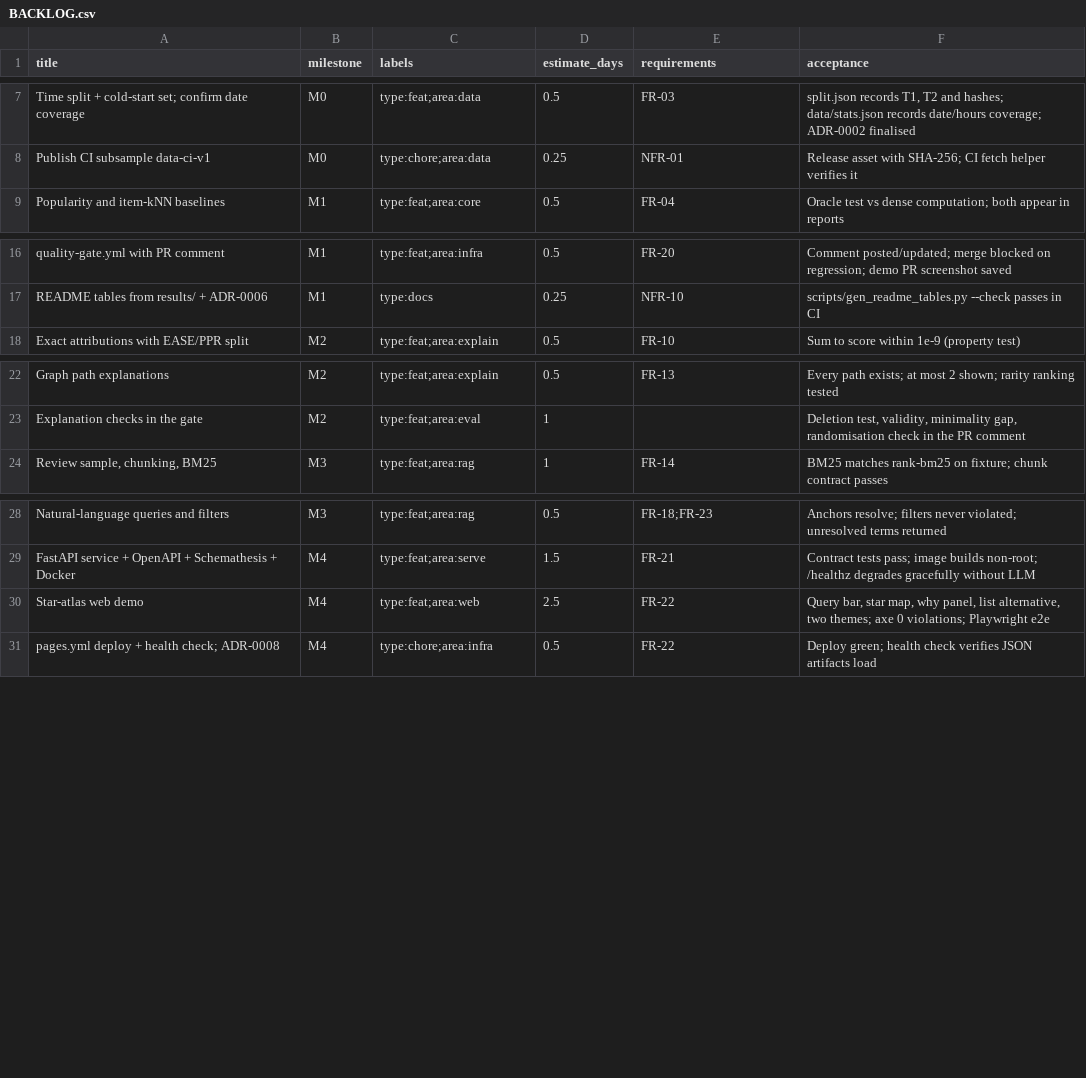
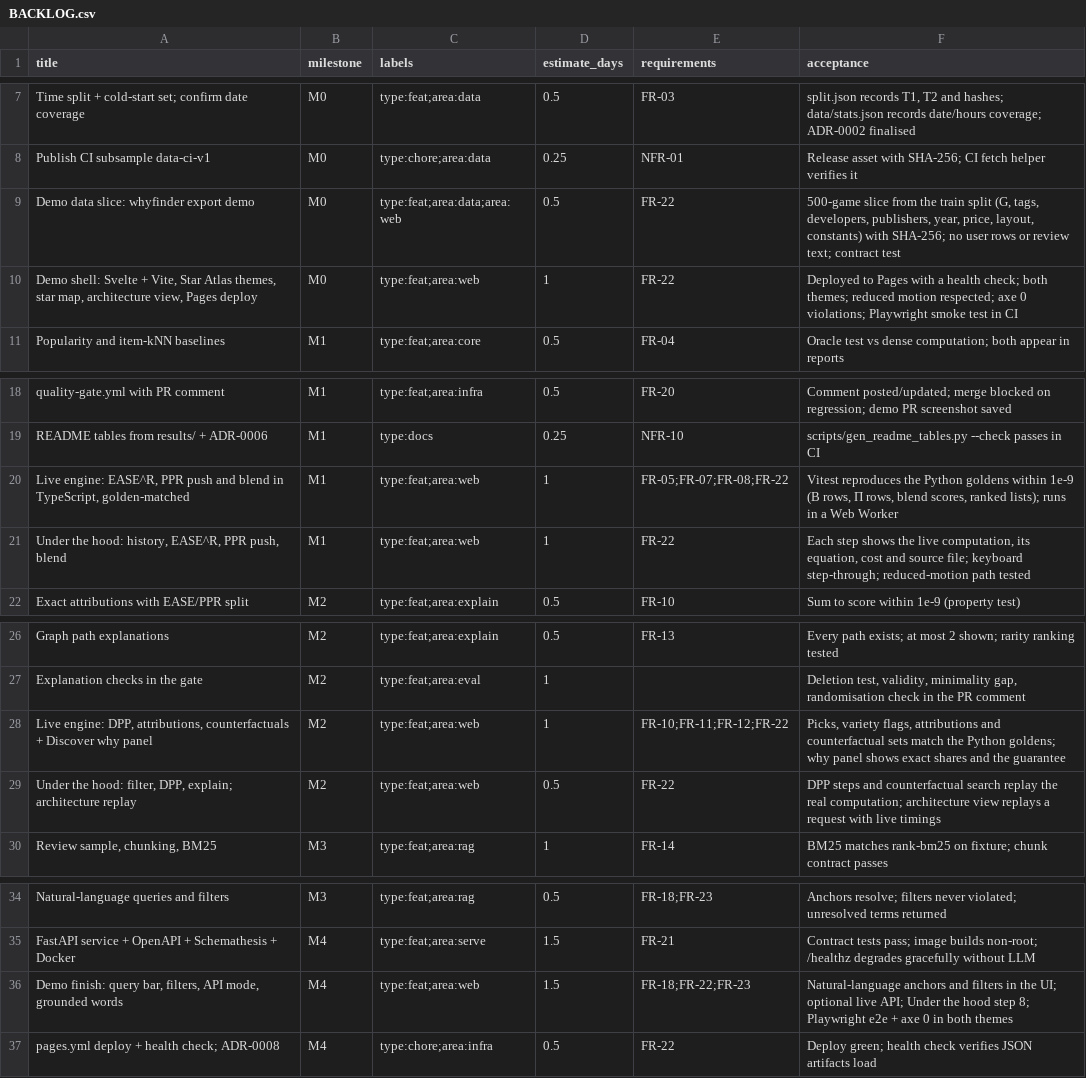
Before and after one commit to robertgeraldsenasin/whyfinder, a CSV file: docs/plan/BACKLOG.csv, drawn as a sheet; only a part is shown, gaps mark what is left out; removed rows and columns are numbered as before the commit, all else as after; the diff names each change by its address in the sheet, - before the commit and + after, or states it on an @@ line.

Commit message:
docs: live in-browser engine built alongside the core, cinematic motion (ADR-0015, ADR-0016) (#2)
* docs: live in-browser engine built alongside the core, cinematic motion (ADR-0015, ADR-0016)

* docs: wrap the M0 milestone description

```diff
--- a/docs/plan/BACKLOG.csv
+++ b/docs/plan/BACKLOG.csv
+row 9: Demo data slice: whyfinder export demo | M0 | type:feat;area:data;area:web | 0.5 | FR-22 | 500-game slice from the train split (G, tags, developers, publishers, year, price, layout, constants) with SHA-256; no user rows or review text; contract test
+row 10: Demo shell: Svelte + Vite, Star Atlas themes, star map, architecture view, Pages deploy | M0 | type:feat;area:web | 1 | FR-22 | Deployed to Pages with a health check; both themes; reduced motion respected; axe 0 violations; Playwright smoke test in CI
+row 20: Live engine: EASE^R, PPR push and blend in TypeScript, golden-matched | M1 | type:feat;area:web | 1 | FR-05;FR-07;FR-08;FR-22 | Vitest reproduces the Python goldens within 1e-9 (B rows, Π rows, blend scores, ranked lists); runs in a Web Worker
+row 21: Under the hood: history, EASE^R, PPR push, blend | M1 | type:feat;area:web | 1 | FR-22 | Each step shows the live computation, its equation, cost and source file; keyboard step-through; reduced-motion path tested
+row 28: Live engine: DPP, attributions, counterfactuals + Discover why panel | M2 | type:feat;area:web | 1 | FR-10;FR-11;FR-12;FR-22 | Picks, variety flags, attributions and counterfactual sets match the Python goldens; why panel shows exact shares and the guarantee
+row 29: Under the hood: filter, DPP, explain; architecture replay | M2 | type:feat;area:web | 0.5 | FR-22 | DPP steps and counterfactual search replay the real computation; architecture view replays a request with live timings
-row 30: Star-atlas web demo | M4 | type:feat;area:web | 2.5 | FR-22 | Query bar, star map, why panel, list alternative, two themes; axe 0 violations; Playwright e2e
+row 36: Demo finish: query bar, filters, API mode, grounded words | M4 | type:feat;area:web | 1.5 | FR-18;FR-22;FR-23 | Natural-language anchors and filters in the UI; optional live API; Under the hood step 8; Playwright e2e + axe 0 in both themes
```
Also changed, not shown: 13 other files.
